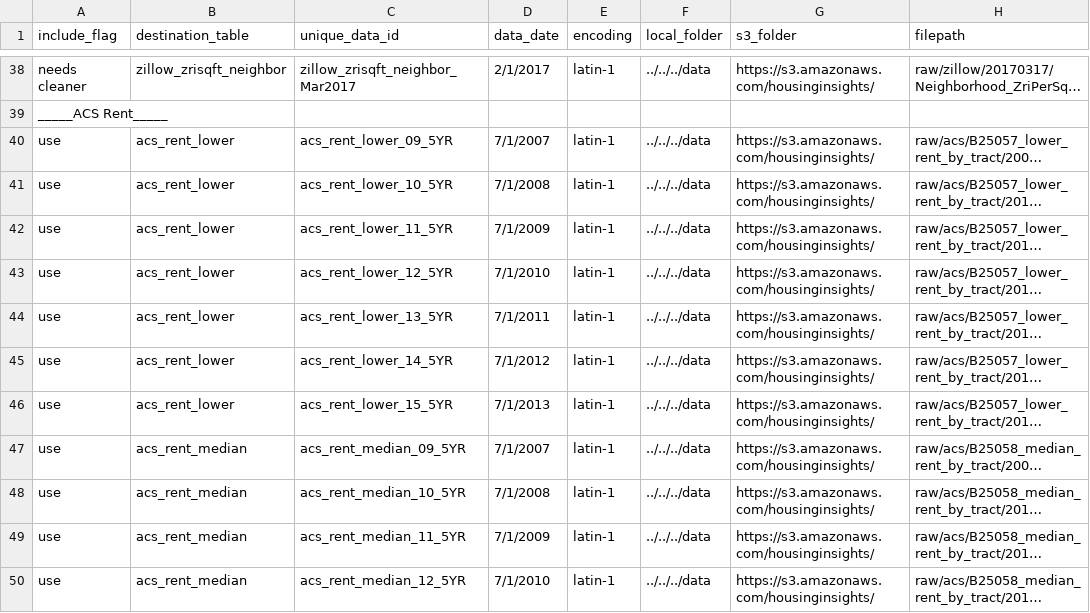
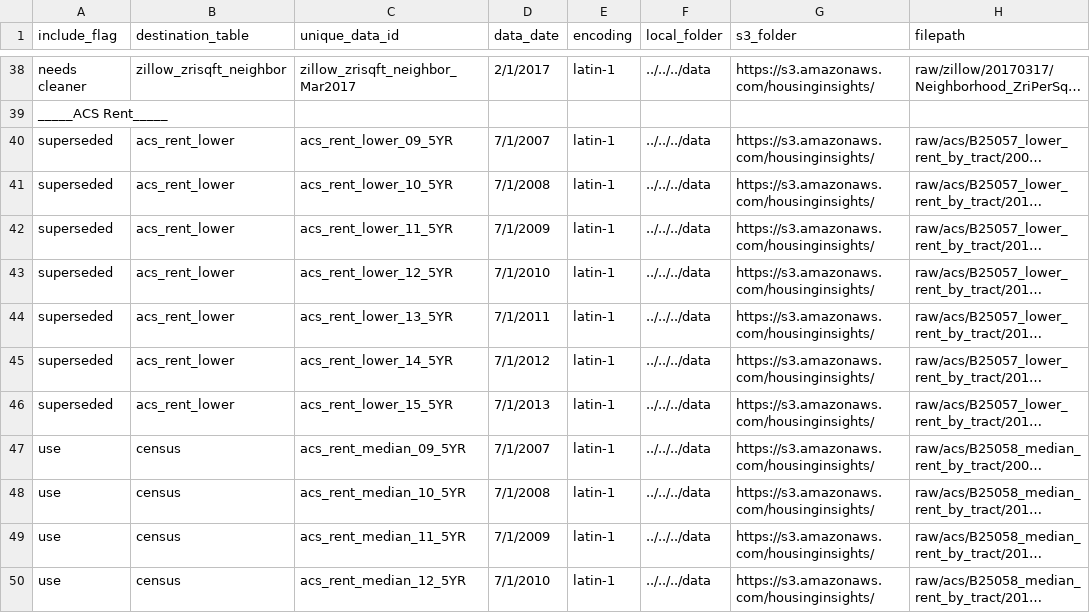
Before and after one commit to focusconsulting/housing-insights, a CSV file: python/scripts/manifest.csv, drawn as a sheet; only a part is shown, gaps mark what is left out; long unchanged cells end in …; the diff covers the shown part only; the diff names each change by its address in the sheet, - before the commit and + after, or states it on an @@ line.

Commit message:
Reformats the project and census (previously acs_median_rent) tables to use consistent format.
Still need to apply this to other tables.

```diff
--- a/python/scripts/manifest.csv
+++ b/python/scripts/manifest.csv
-A40:A46 (include_flag): use
+A40:A46 (include_flag): superseded
-B47:B50 (destination_table): acs_rent_median
+B47:B50 (destination_table): census
```
Also changed, not shown: 12 edited cells elsewhere in this file, 7 other files.
